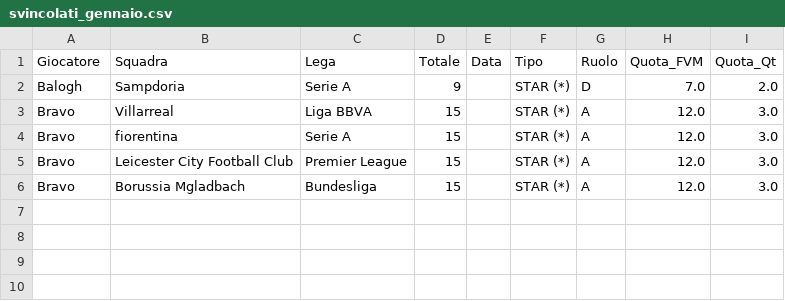
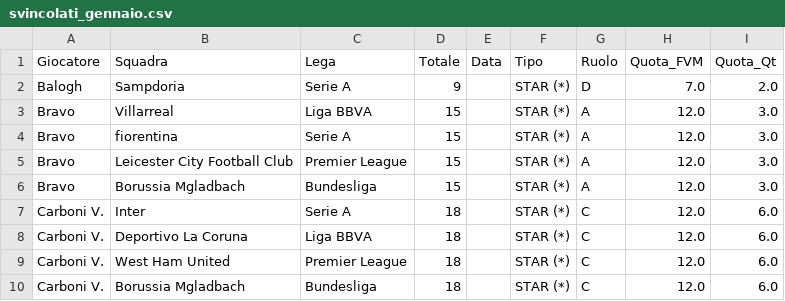
Before and after one commit to boo99ooq/LFM, a CSV file: svincolati_gennaio.csv, drawn as a sheet; the diff names each change by its address in the sheet, - before the commit and + after, or states it on an @@ line.

Commit message:
Log Carboni V.

```diff
--- a/svincolati_gennaio.csv
+++ b/svincolati_gennaio.csv
+row 7: Carboni V. | Inter | Serie A | 18 |  | STAR (*) | C | 12.0 | 6.0
+row 8: Carboni V. | Deportivo La Coruna | Liga BBVA | 18 |  | STAR (*) | C | 12.0 | 6.0
+row 9: Carboni V. | West Ham United | Premier League | 18 |  | STAR (*) | C | 12.0 | 6.0
+row 10: Carboni V. | Borussia Mgladbach | Bundesliga | 18 |  | STAR (*) | C | 12.0 | 6.0
```
